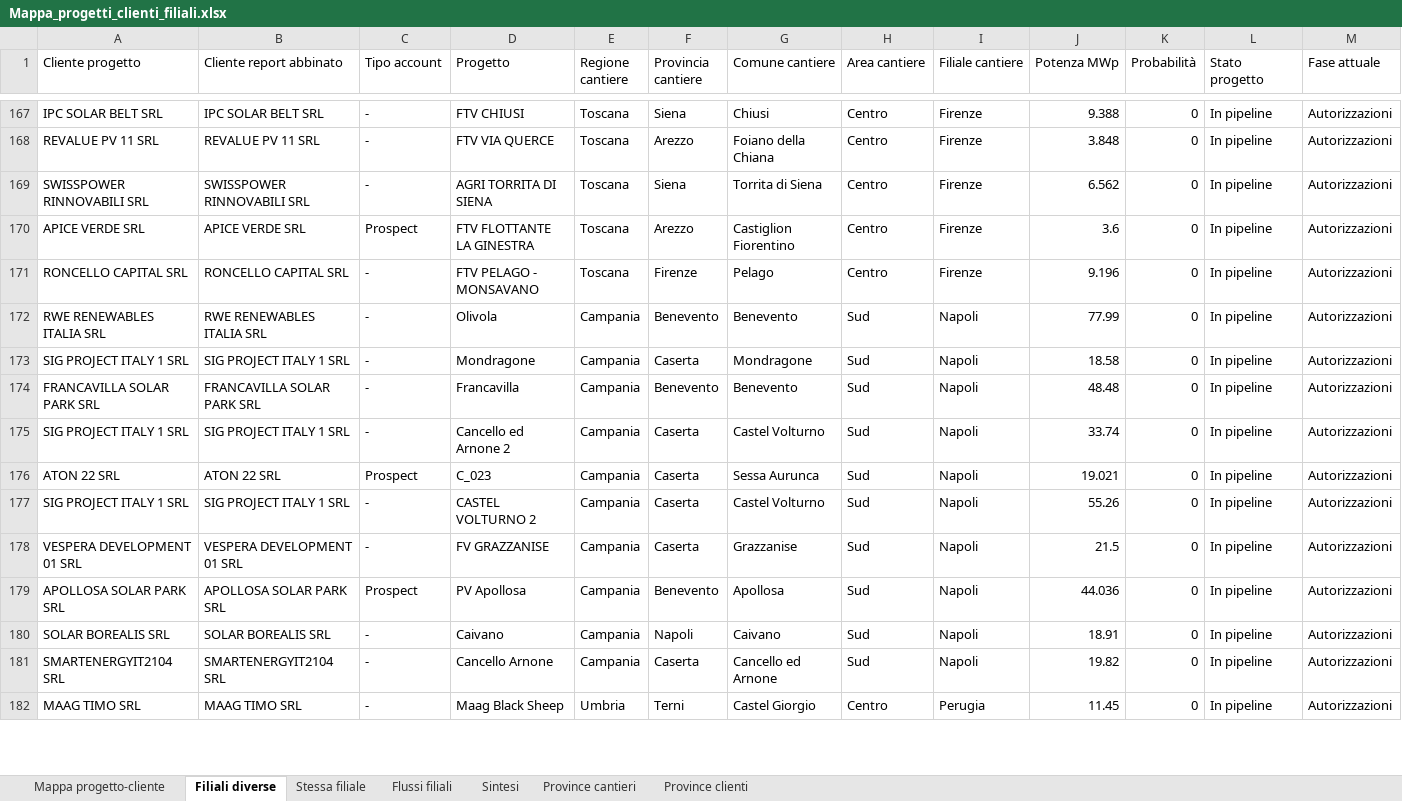
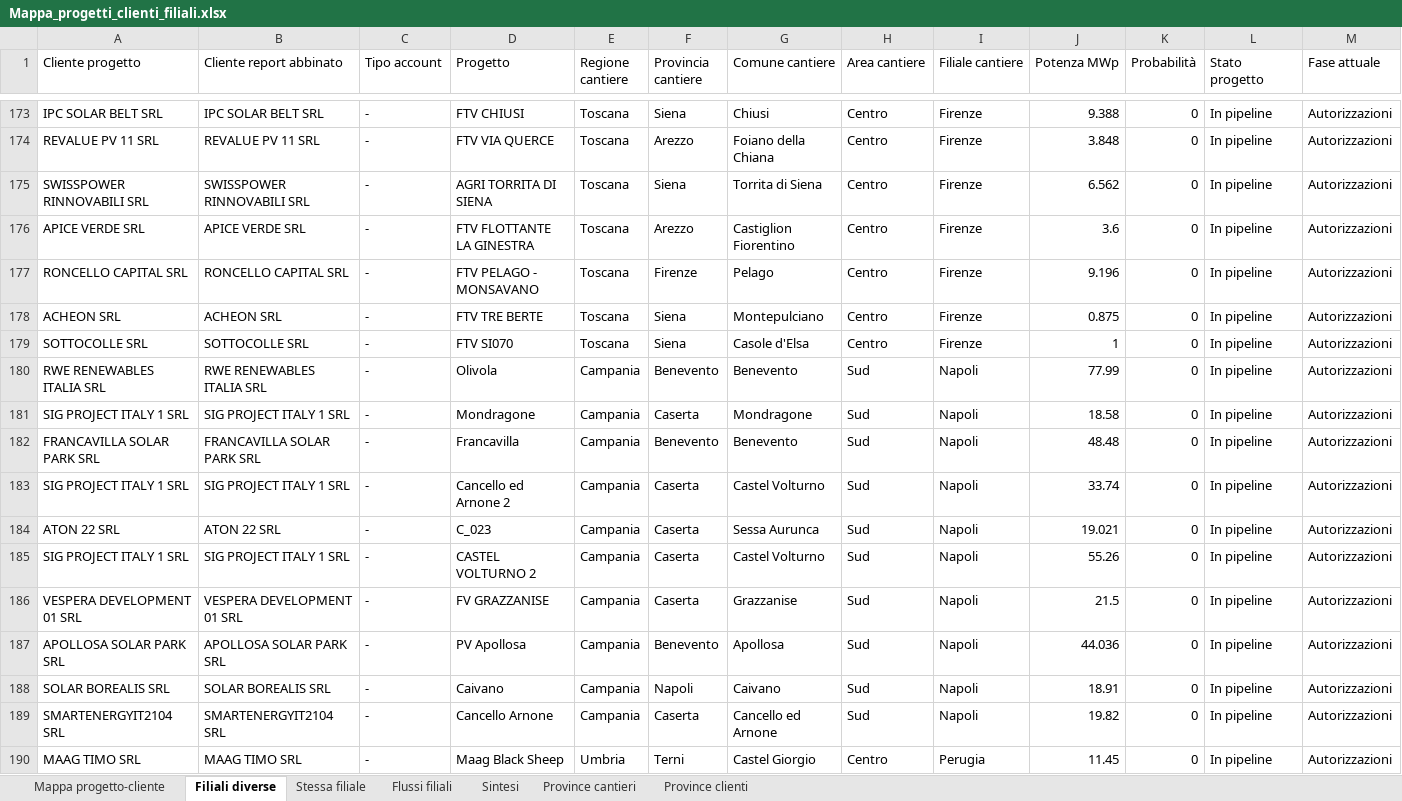
Before and after one commit to EmAnzi3/pv_echarts, an Excel workbook: output/Mappa_progetti_clienti_filiali.xlsx, sheet Filiali diverse, drawn as a sheet; only a part is shown, gaps mark what is left out; values as stored, in another font and other column widths than the file's, no borders; addresses are those after the commit; rows hold the shown columns only; the diff covers the shown part only; the diff names each change by its address in the sheet, - before the commit and + after, or states it on an @@ line.

```diff
--- a/output/Mappa_progetti_clienti_filiali.xlsx (sheet Filiali diverse)
+++ b/output/Mappa_progetti_clienti_filiali.xlsx (sheet Filiali diverse)
-C176 (Tipo account): Prospect
+C176 (Tipo account): -
+row 178: ACHEON SRL | ACHEON SRL | - | FTV TRE BERTE | Toscana | Siena | Montepulciano | Centro | Firenze | 0.875 | 0 | In pipeline | Autorizzazioni
+row 179: SOTTOCOLLE SRL | SOTTOCOLLE SRL | - | FTV SI070 | Toscana | Siena | Casole d'Elsa | Centro | Firenze | 1 | 0 | In pipeline | Autorizzazioni
-C184 (Tipo account): Prospect
+C184 (Tipo account): -
-C187 (Tipo account): Prospect
+C187 (Tipo account): -
```
Also changed, not shown: 7 added rows and 56 edited cells elsewhere in this sheet, sheet Mappa progetto-cliente, sheet Flussi filiali, sheet Province cantieri, sheet Province clienti, sheet Stessa filiale, sheet Sintesi, input/report_salesforce.xlsx, output/audit_abbinamenti.xlsx, 1 other file.
